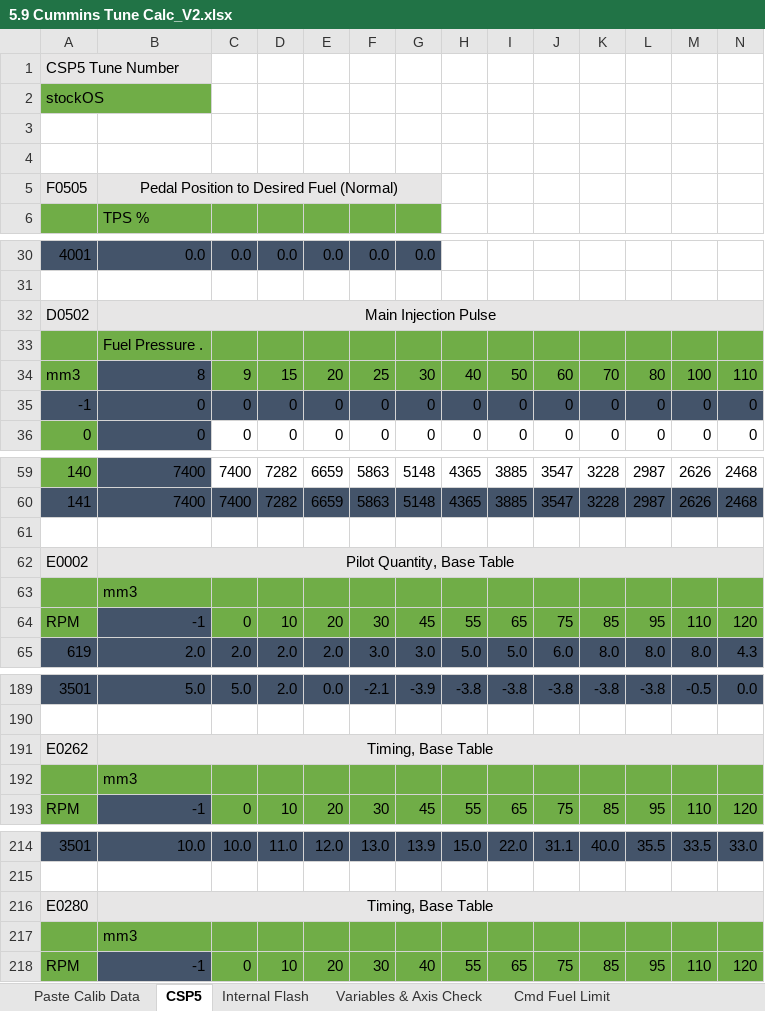
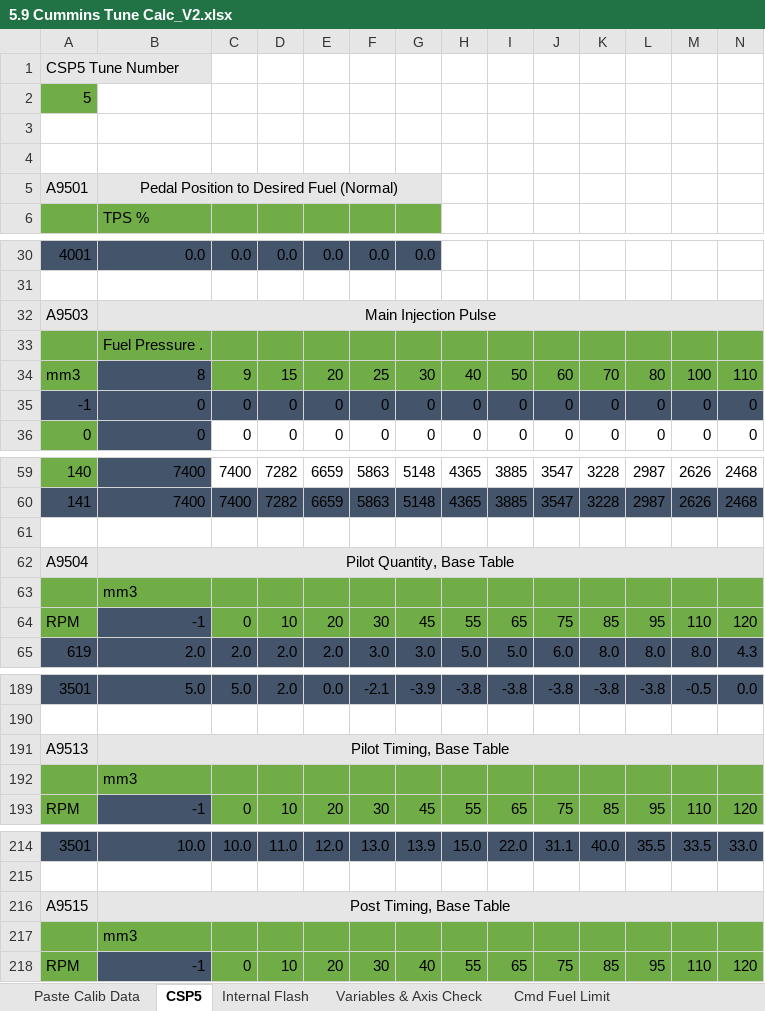
Before and after one commit to akudlacek/cummins_tuning_calc, an Excel workbook: 5.9 Cummins Tune Calc_V2.xlsx, sheet CSP5, drawn as a sheet; only a part is shown, gaps mark what is left out; values as stored, in another font and other column widths than the file's, no borders; conditional formats not drawn; removed rows and columns are numbered as before the commit, all else as after; rows hold the shown columns only; the diff covers the shown part only; the diff names each change by its address in the sheet, - before the commit and + after, or states it on an @@ line.

Commit message:
verified all tables so far with old calculator
Signed-off-by: akudlacek <7029639+akudlacek@users.noreply.github.com>

```diff
--- a/5.9 Cummins Tune Calc_V2.xlsx (sheet CSP5)
+++ b/5.9 Cummins Tune Calc_V2.xlsx (sheet CSP5)
-A2: stockOS
+A2: 5
-A5: F0505
+A5: A9501
-A32: D0502
+A32: A9503
-A62: E0002
+A62: A9504
-row 191: E0262 | Timing, Base Table
+row 191: A9513 | Pilot Timing, Base Table
-row 216: E0280 | Timing, Base Table
+row 216: A9515 | Post Timing, Base Table
```
Also changed, not shown: 6 edited cells elsewhere in this sheet, sheet Paste Calib Data, sheet Pilot Injection, sheet Post Injection Calc, sheet Main Injection, sheet Internal Flash, sheet Cmd Fuel Limit, 1 more sheet, other sheet tabs, formulas that keep their value.
